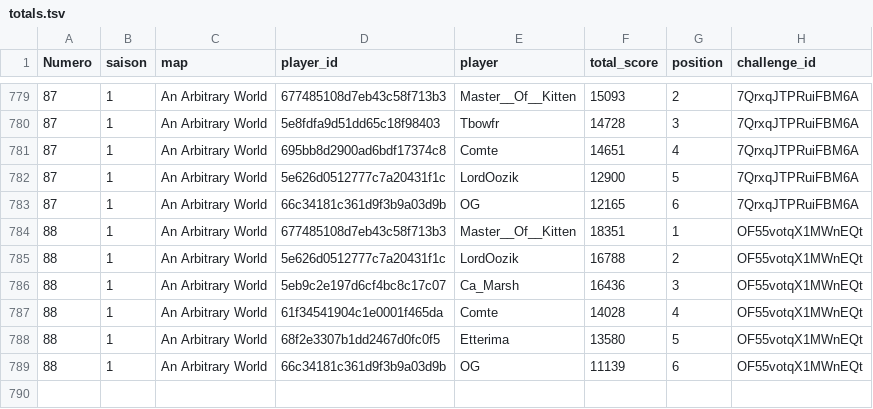
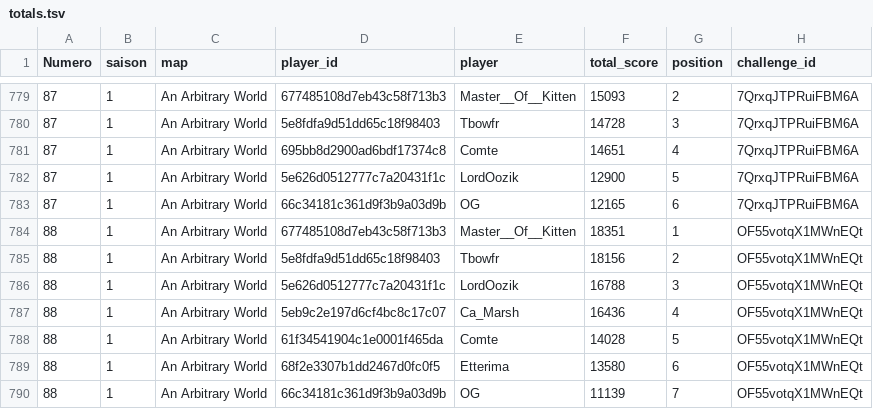
Before and after one commit to ComteUnderscoreL/geostats, a TSV file: data/totals.tsv, drawn as a sheet; only a part is shown, gaps mark what is left out.

```diff
--- a/data/totals.tsv
+++ b/data/totals.tsv
@@ -784,6 +784,7 @@ Numero	saison	map	player_id	player	total_score	position	challenge_id
 88	1	An Arbitrary World	677485108d7eb43c58f713b3	Master__Of__Kitten	18351	1	OF55votqX1MWnEQt
-88	1	An Arbitrary World	5e626d0512777c7a20431f1c	LordOozik	16788	2	OF55votqX1MWnEQt
-88	1	An Arbitrary World	5eb9c2e197d6cf4bc8c17c07	Ca_Marsh	16436	3	OF55votqX1MWnEQt
-88	1	An Arbitrary World	61f34541904c1e0001f465da	Comte	14028	4	OF55votqX1MWnEQt
-88	1	An Arbitrary World	68f2e3307b1dd2467d0fc0f5	Etterima	13580	5	OF55votqX1MWnEQt
-88	1	An Arbitrary World	66c34181c361d9f3b9a03d9b	OG	11139	6	OF55votqX1MWnEQt
+88	1	An Arbitrary World	5e8fdfa9d51dd65c18f98403	Tbowfr	18156	2	OF55votqX1MWnEQt
+88	1	An Arbitrary World	5e626d0512777c7a20431f1c	LordOozik	16788	3	OF55votqX1MWnEQt
+88	1	An Arbitrary World	5eb9c2e197d6cf4bc8c17c07	Ca_Marsh	16436	4	OF55votqX1MWnEQt
+88	1	An Arbitrary World	61f34541904c1e0001f465da	Comte	14028	5	OF55votqX1MWnEQt
+88	1	An Arbitrary World	68f2e3307b1dd2467d0fc0f5	Etterima	13580	6	OF55votqX1MWnEQt
+88	1	An Arbitrary World	66c34181c361d9f3b9a03d9b	OG	11139	7	OF55votqX1MWnEQt
```
Also changed, not shown: data/rounds.tsv.
